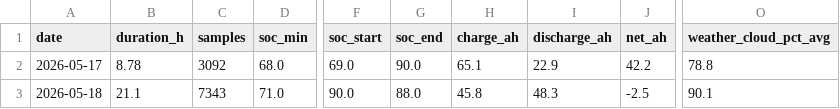
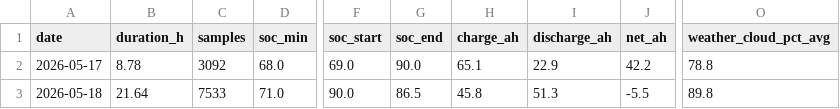
Before and after one commit to kaanow/volthium_reader, a CSV file: data/daily_summary.csv, drawn as a sheet; only a part is shown, gaps mark what is left out; the diff names each change by its address in the sheet, - before the commit and + after, or states it on an @@ line.

```diff
--- a/data/daily_summary.csv
+++ b/data/daily_summary.csv
-B3 (duration_h): 21.1
+B3 (duration_h): 21.64
-C3 (samples): 7343
+C3 (samples): 7533
-G3 (soc_end): 88.0
+G3 (soc_end): 86.5
-I3 (discharge_ah): 48.3
+I3 (discharge_ah): 51.3
-J3 (net_ah): -2.5
+J3 (net_ah): -5.5
-O3 (weather_cloud_pct_avg): 90.1
+O3 (weather_cloud_pct_avg): 89.8
```
Also changed, not shown: data/weather.csv, 6 other files.
